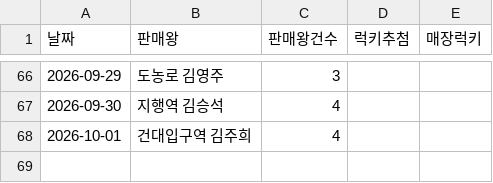
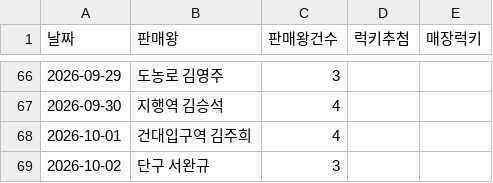
Before and after one commit to khbae0101/GD_opening_bot, a CSV file: data/award_results.csv, drawn as a sheet; only a part is shown, gaps mark what is left out.

```diff
--- a/data/award_results.csv
+++ b/data/award_results.csv
@@ -68 +68,2 @@
 2026-10-01,건대입구역 김주희,4,,
+2026-10-02,단구 서완규,3,,
```
Also changed, not shown: data/daily_sales.csv, 1 other file.
